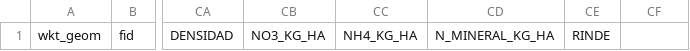
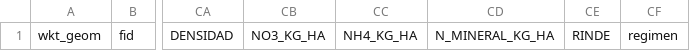
Before and after one commit to franciscocontreras93/agrae_new, a CSV file: tools/extras/resumen.csv, drawn as a sheet; only a part is shown, gaps mark what is left out; the diff names each change by its address in the sheet, - before the commit and + after, or states it on an @@ line.

Commit message:
integrado detalle de IT y actualizado el query de uf aportes para incluir el regimen en distintos queries

```diff
--- a/tools/extras/resumen.csv
+++ b/tools/extras/resumen.csv
-CF1: (empty)
+CF1: regimen
```
Also changed, not shown: 4 other files.
